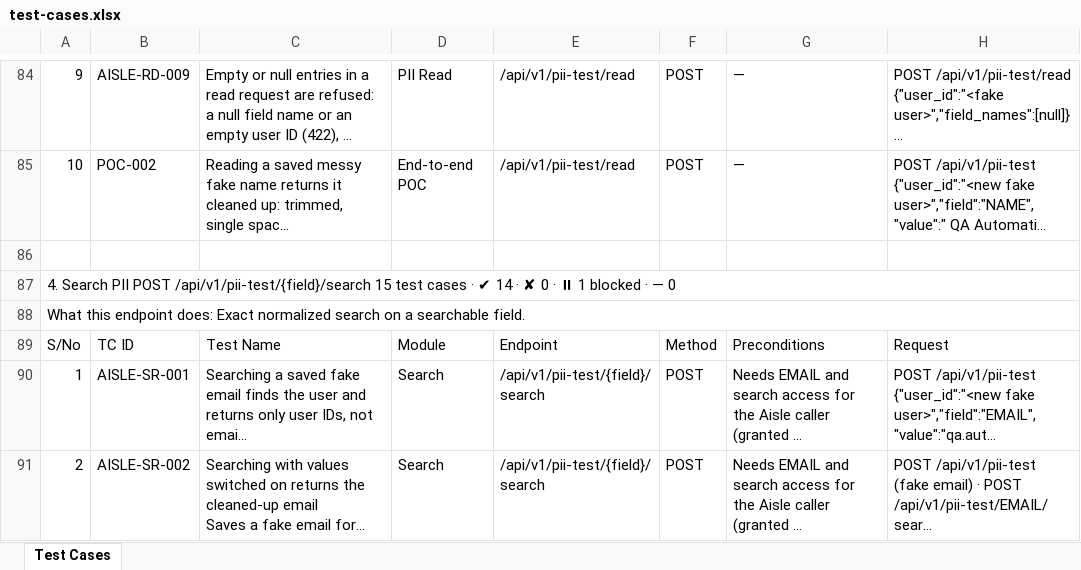
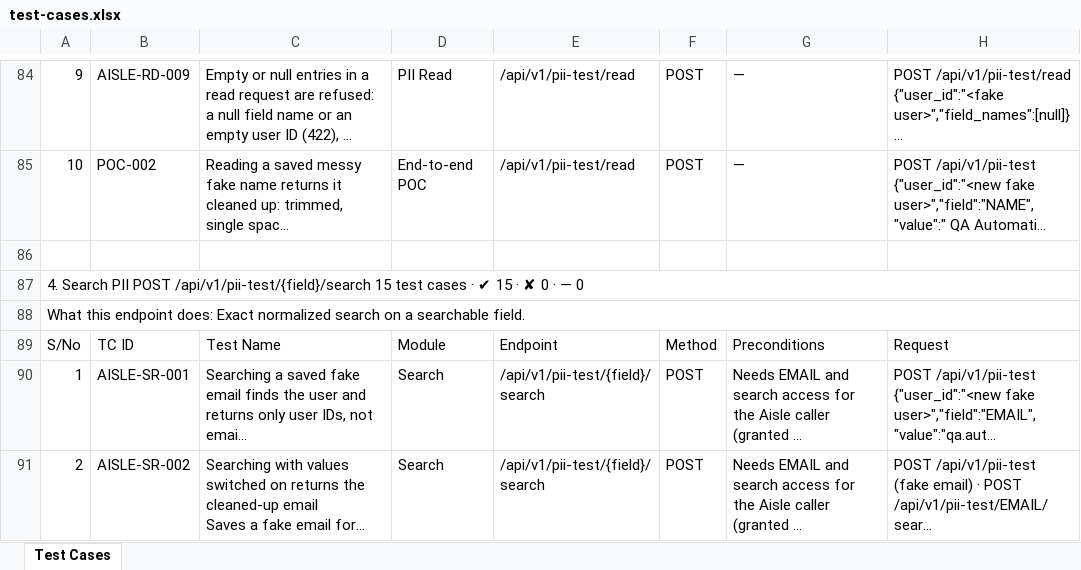
Before and after one commit to vidheybhogadi/PII_Automation_Framework, an Excel workbook: m1/docs/test-cases.xlsx, sheet Test Cases, drawn as a sheet; only a part is shown, gaps mark what is left out; long unchanged cells end in …; values as stored, in another font and other column widths than the file's, no cell formats; the diff covers the shown part only; the diff names each change by its address in the sheet, - before the commit and + after, or states it on an @@ line.

```diff
--- a/m1/docs/test-cases.xlsx (sheet Test Cases)
+++ b/m1/docs/test-cases.xlsx (sheet Test Cases)
-A87: …· ✔ 14 · ✘ 0 · ⏸ 1 blocked · —…
+A87: …· ✔ 15 · ✘ 0 · —…
```
Also changed, not shown: 1 added row and 162 edited cells elsewhere in this sheet, cell formats, docs/Aisle-API-P0-P1-Smoke-Cases.xlsx, 44 other files.
